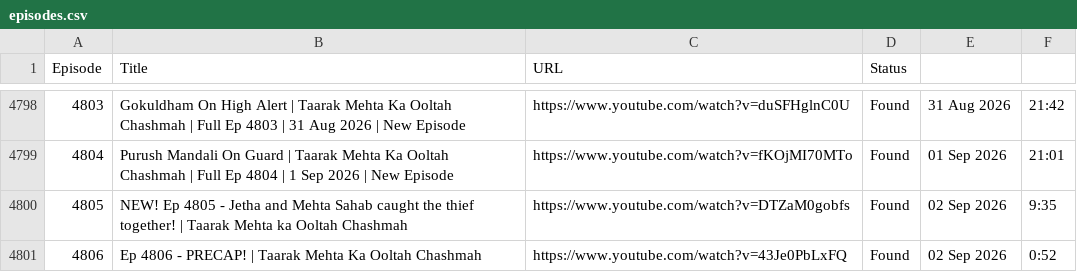
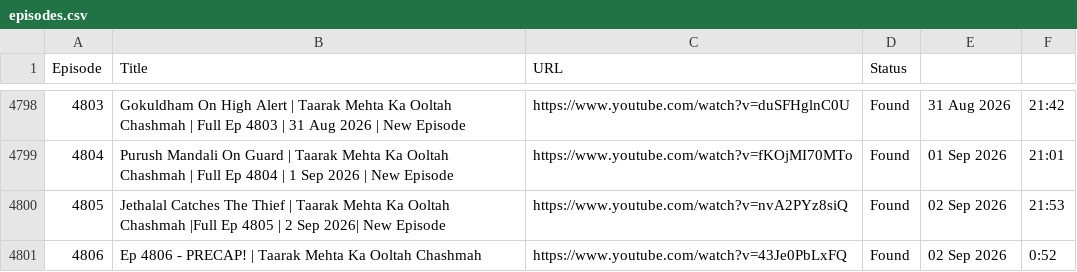
Before and after one commit to CodeMasterAbhishek/Daily-Dose-of-TMOCK, a CSV file: data/episodes.csv, drawn as a sheet; only a part is shown, gaps mark what is left out.

```diff
--- a/data/episodes.csv
+++ b/data/episodes.csv
@@ -4799,3 +4799,3 @@ Episode,Title,URL,Status
 4804,Purush Mandali On Guard | Taarak Mehta Ka Ooltah Chashmah | Full Ep 4804 | 1 Sep 2026 | New Episode,https://www.youtube.com/watch?v=fKOjMI70MTo,Found,01 Sep 2026,21:01
-4805,NEW! Ep 4805 - Jetha and Mehta Sahab caught the thief together! | Taarak Mehta ka Ooltah Chashmah,https://www.youtube.com/watch?v=DTZaM0gobfs,Found,02 Sep 2026,9:35
+4805,Jethalal Catches The Thief | Taarak Mehta Ka Ooltah Chashmah |Full Ep 4805 | 2 Sep 2026| New Episode,https://www.youtube.com/watch?v=nvA2PYz8siQ,Found,02 Sep 2026,21:53
 4806,Ep 4806 - PRECAP! | Taarak Mehta Ka Ooltah Chashmah,https://www.youtube.com/watch?v=43Je0PbLxFQ,Found,02 Sep 2026,0:52
```
Also changed, not shown: 1 other file.
